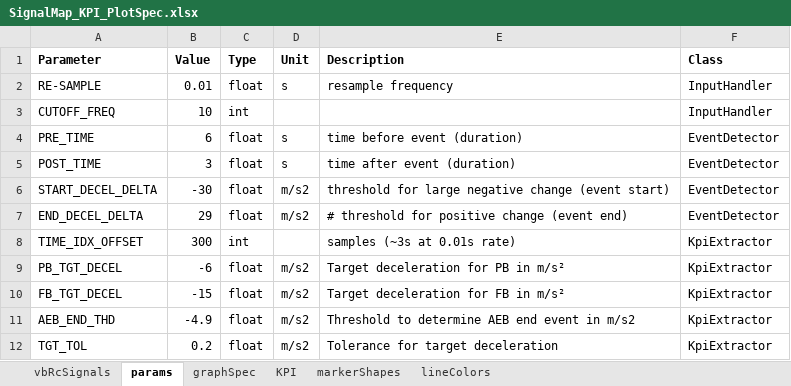
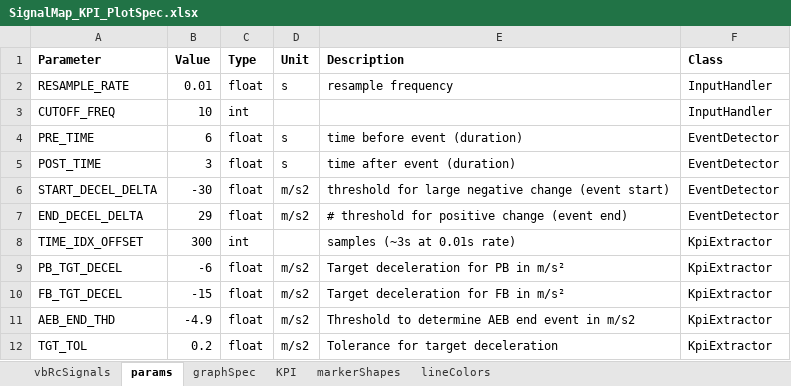
Before and after one commit to codeFarmerJack/AEB_KPI_Project, an Excel workbook: config/SignalMap_KPI_PlotSpec.xlsx, sheet params, drawn as a sheet; values as stored, in another font and other column widths than the file's, no borders; the diff names each change by its address in the sheet, - before the commit and + after, or states it on an @@ line.

```diff
--- a/config/SignalMap_KPI_PlotSpec.xlsx (sheet params)
+++ b/config/SignalMap_KPI_PlotSpec.xlsx (sheet params)
-A2 (Parameter): RE-SAMPLE
+A2 (Parameter): RESAMPLE_RATE
```
Also changed, not shown: 10 other files.
